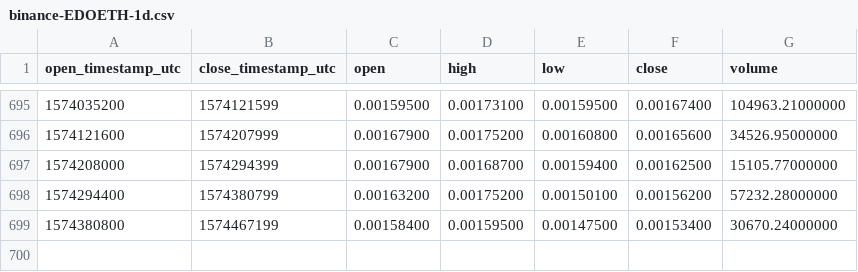
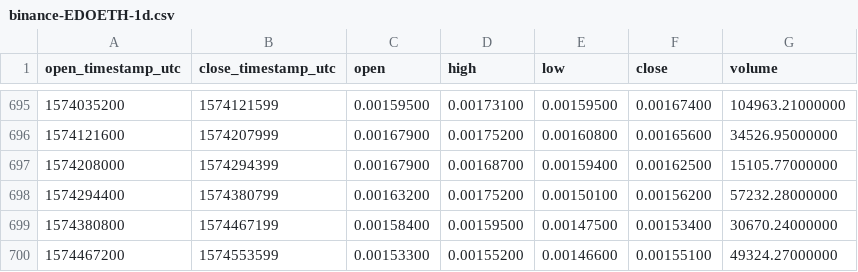
Before and after one commit to cryptobigbro/binance-EDOETH, a CSV file: binance-EDOETH-1d.csv, drawn as a sheet; only a part is shown, gaps mark what is left out; the diff names each change by its address in the sheet, - before the commit and + after, or states it on an @@ line.

Commit message:
Update OHLCV data.

```diff
--- a/binance-EDOETH-1d.csv
+++ b/binance-EDOETH-1d.csv
+row 700: 1574467200 | 1574553599 | 0.00153300 | 0.00155200 | 0.00146600 | 0.00155100 | 49324.27000000
```
Also changed, not shown: 1 other file.
